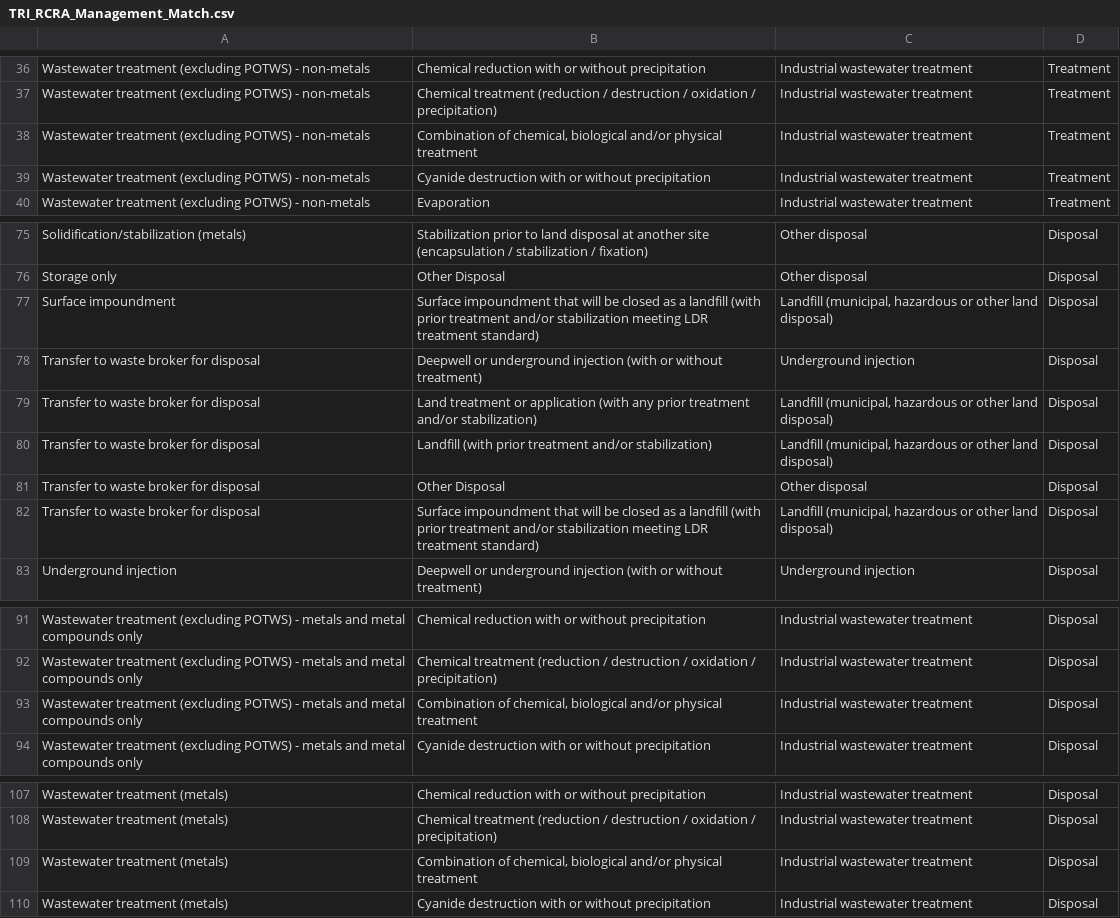
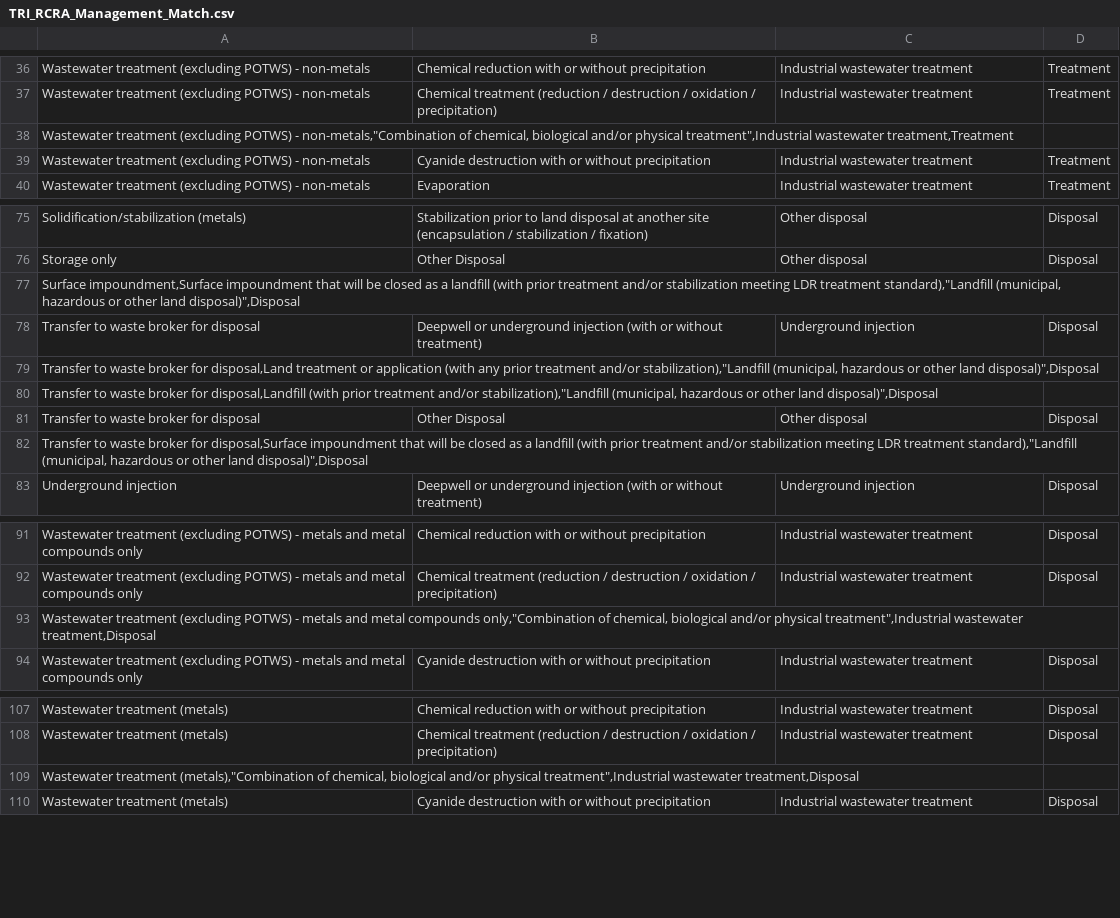
Before and after one commit to USEPA/EoL4CHEM, a CSV file: DataGeneration/Ancillary/Others/TRI_RCRA_Management_Match.csv, drawn as a sheet; only a part is shown, gaps mark what is left out; removed rows and columns are numbered as before the commit, all else as after; the diff covers the shown part only; the diff names each change by its address in the sheet, - before the commit and + after, or states it on an @@ line.

```diff
--- a/DataGeneration/Ancillary/Others/TRI_RCRA_Management_Match.csv
+++ b/DataGeneration/Ancillary/Others/TRI_RCRA_Management_Match.csv
-row 38: Wastewater treatment (excluding POTWS) - non-metals | Combination of chemical, biological and/or physical treatment | Industrial wastewater treatment | Treatment
+row 38: Wastewater treatment (excluding POTWS) - non-metals,"Combination of chemical, biological and/or physical treatment",Industrial wastewater treatment,Treatment
-row 77: Surface impoundment | Surface impoundment that will be closed as a landfill (with prior treatment and/or stabilization meeting LDR treatment standard) | Landfill (municipal, hazardous or other land disposal) | Disposal
+row 77: Surface impoundment,Surface impoundment that will be closed as a landfill (with prior treatment and/or stabilization meeting LDR treatment standard),"Landfill (municipal, hazardous or other land disposal)",Disposal
-row 79: Transfer to waste broker for disposal | Land treatment or application (with any prior treatment and/or stabilization) | Landfill (municipal, hazardous or other land disposal) | Disposal
-row 80: Transfer to waste broker for disposal | Landfill (with prior treatment and/or stabilization) | Landfill (municipal, hazardous or other land disposal) | Disposal
+row 79: Transfer to waste broker for disposal,Land treatment or application (with any prior treatment and/or stabilization),"Landfill (municipal, hazardous or other land disposal)",Disposal
+row 80: Transfer to waste broker for disposal,Landfill (with prior treatment and/or stabilization),"Landfill (municipal, hazardous or other land disposal)",Disposal
-row 82: Transfer to waste broker for disposal | Surface impoundment that will be closed as a landfill (with prior treatment and/or stabilization meeting LDR treatment standard) | Landfill (municipal, hazardous or other land disposal) | Disposal
+row 82: Transfer to waste broker for disposal,Surface impoundment that will be closed as a landfill (with prior treatment and/or stabilization meeting LDR treatment standard),"Landfill (municipal, hazardous or other land disposal)",Disposal
-row 93: Wastewater treatment (excluding POTWS) - metals and metal compounds only | Combination of chemical, biological and/or physical treatment | Industrial wastewater treatment | Disposal
+row 93: Wastewater treatment (excluding POTWS) - metals and metal compounds only,"Combination of chemical, biological and/or physical treatment",Industrial wastewater treatment,Disposal
-row 109: Wastewater treatment (metals) | Combination of chemical, biological and/or physical treatment | Industrial wastewater treatment | Disposal
+row 109: Wastewater treatment (metals),"Combination of chemical, biological and/or physical treatment",Industrial wastewater treatment,Disposal
```
Also changed, not shown: 15 added rows, 15 removed rows and 1 edited cell elsewhere in this file, 2 other files.
